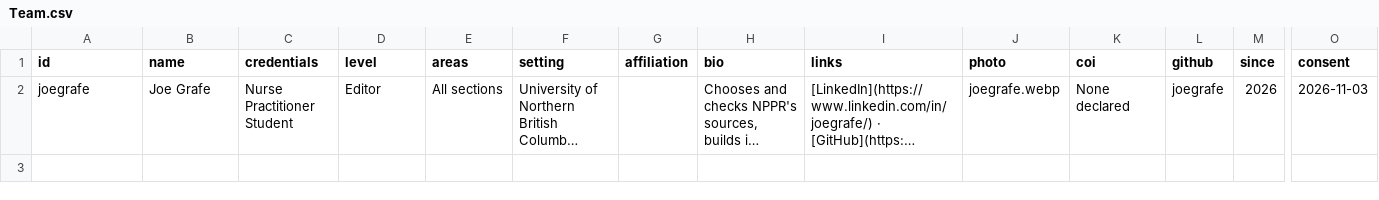
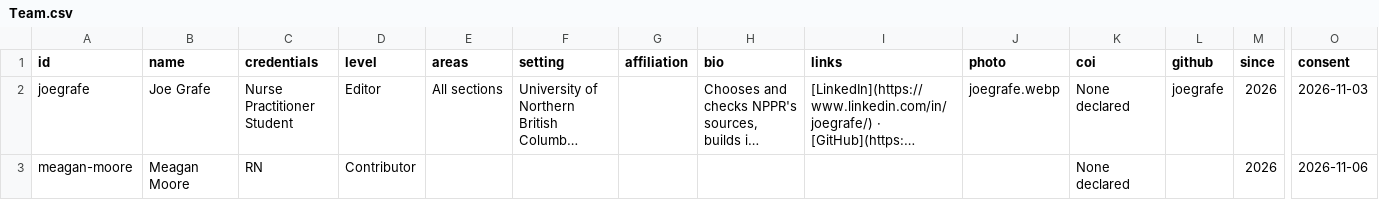
Before and after one commit to joegrafe/np-practice-resource, a CSV file: docs/About/Team.csv, drawn as a sheet; only a part is shown, gaps mark what is left out; long unchanged cells end in …; rows hold the shown columns only; the diff names each change by its address in the sheet, - before the commit and + after, or states it on an @@ line.

```diff
--- a/docs/About/Team.csv
+++ b/docs/About/Team.csv
+row 3: meagan-moore | Meagan Moore | RN | Contributor |  |  |  |  |  |  | None declared |  | 2026 | 2026-11-06
```
